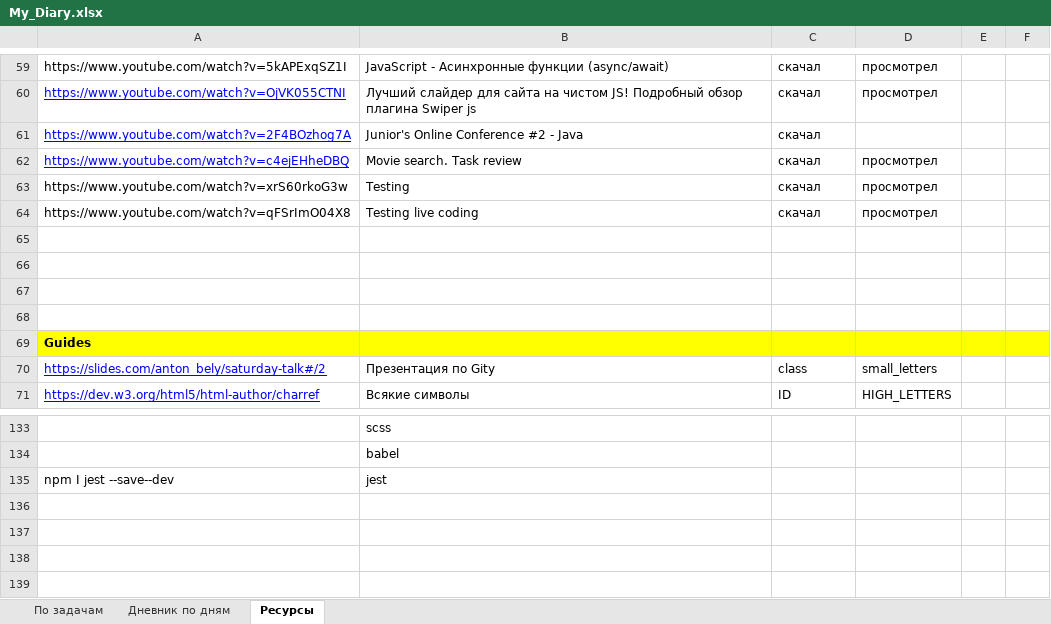
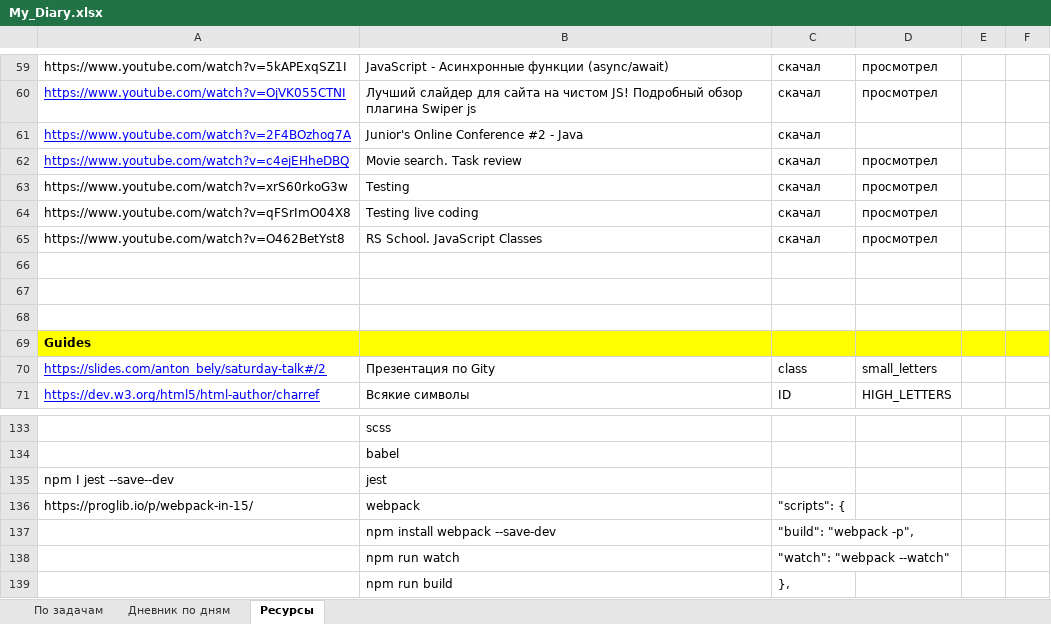
Before and after one commit to AndreiMedvedevSaratov/My_Learning_Diary, an Excel workbook: My_Diary.xlsx, sheet Ресурсы, drawn as a sheet; only a part is shown, gaps mark what is left out; values as stored, in another font and other column widths than the file's, no borders; the diff names each change by its address in the sheet, - before the commit and + after, or states it on an @@ line.

```diff
--- a/My_Diary.xlsx (sheet Ресурсы)
+++ b/My_Diary.xlsx (sheet Ресурсы)
-row 65: (empty)
+row 65: https://www.youtube.com/watch?v=O462BetYst8 | RS School. JavaScript Classes | скачал | просмотрел
+row 136: https://proglib.io/p/webpack-in-15/ | webpack | "scripts": {
+row 137:  | npm install webpack --save-dev | "build": "webpack -p",
+row 138:  | npm run watch | "watch": "webpack --watch"
+row 139:  | npm run build | },
```
Also changed, not shown: sheet По задачам, sheet Дневник по дням.
